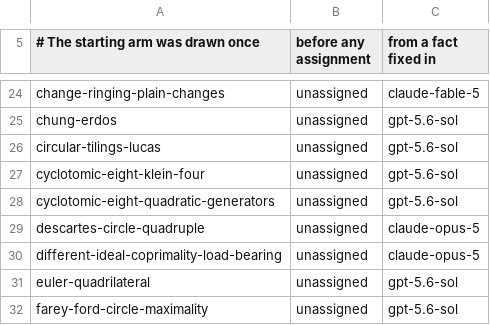
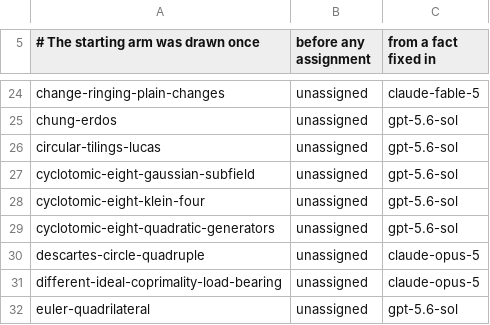
Before and after one commit to carlok/LeanFrontier, a CSV file: experiments/launcher-ab.csv, drawn as a sheet; only a part is shown, gaps mark what is left out; the shorter side is filled out with more unchanged rows; the diff names each change by its address in the sheet, - before the commit and + after, or states it on an @@ line.

```diff
--- a/experiments/launcher-ab.csv
+++ b/experiments/launcher-ab.csv
+row 27: cyclotomic-eight-gaussian-subfield | unassigned | gpt-5.6-sol
```
Also changed, not shown: experiments/accumulation.csv, 2 other files.
